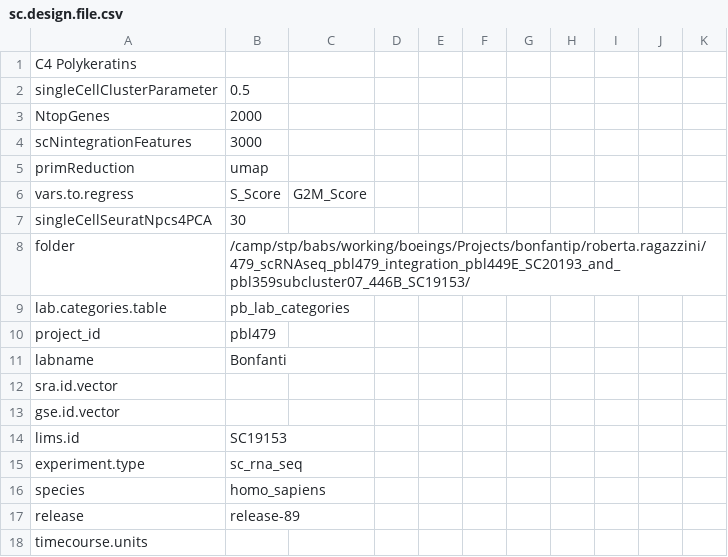
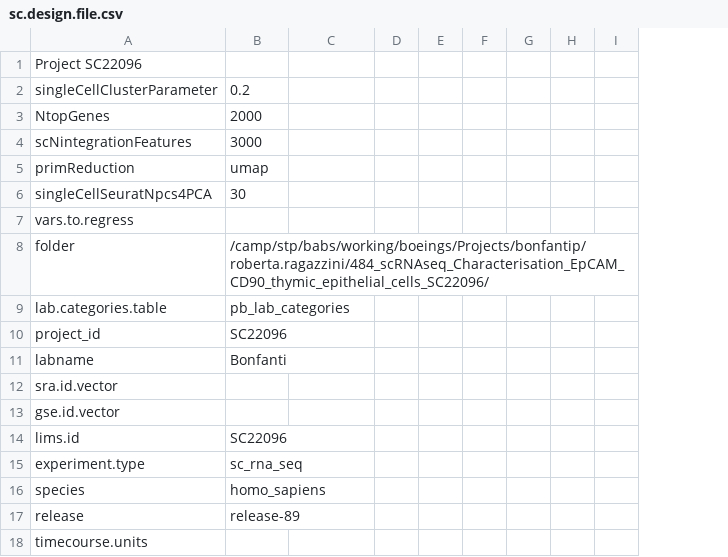
Before and after one commit to decusInLabore/scRNAseq, a CSV file: design/sc.design.file.csv, drawn as a sheet; only a part is shown; removed rows and columns are numbered as before the commit, all else as after; the diff covers the shown part only; the diff names each change by its address in the sheet, - before the commit and + after, or states it on an @@ line.

```diff
--- a/design/sc.design.file.csv
+++ b/design/sc.design.file.csv
-column H, empty
-column I, empty
-column J, empty
-column K, empty
+column H, empty
+column I, empty
-A1: C4 Polykeratins
+A1: Project SC22096
-B2: 0.5
+B2: 0.2
-row 6: vars.to.regress | S_Score | G2M_Score
+row 7: vars.to.regress
-B8: /camp/stp/babs/working/boeings/Projects/bonfantip/roberta.ragazzini/479_scRNAseq_pbl479_integration_pbl449E_SC20193_and_pbl359subcluster07_446B_SC19153/
+B8: /camp/stp/babs/working/boeings/Projects/bonfantip/roberta.ragazzini/484_scRNAseq_Characterisation_EpCAM_CD90_thymic_epithelial_cells_SC22096/
-B10: pbl479
+B10: SC22096
-B14: SC19153
+B14: SC22096
```
Also changed, not shown: 5 added rows, 5 removed rows and 11 edited cells elsewhere in this file, 2 other files.
